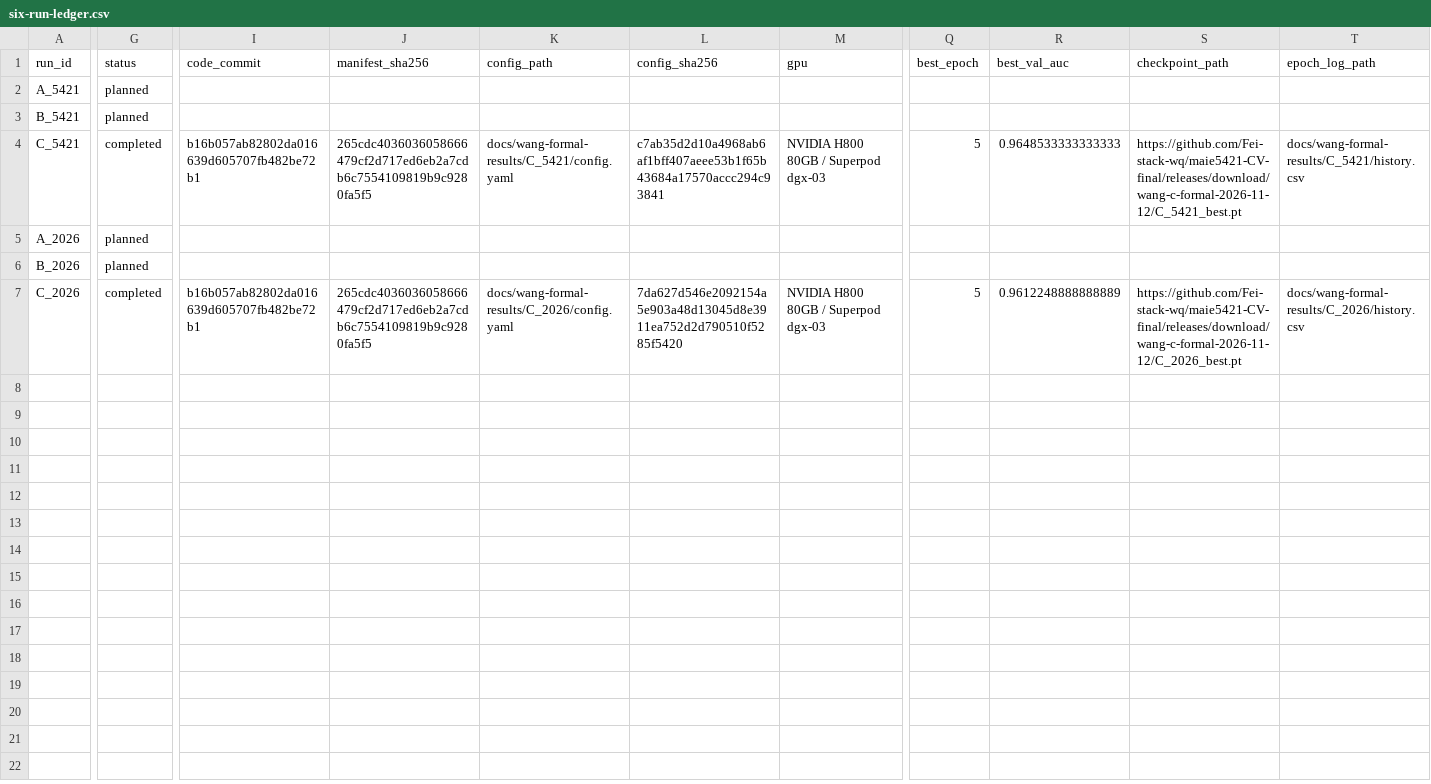
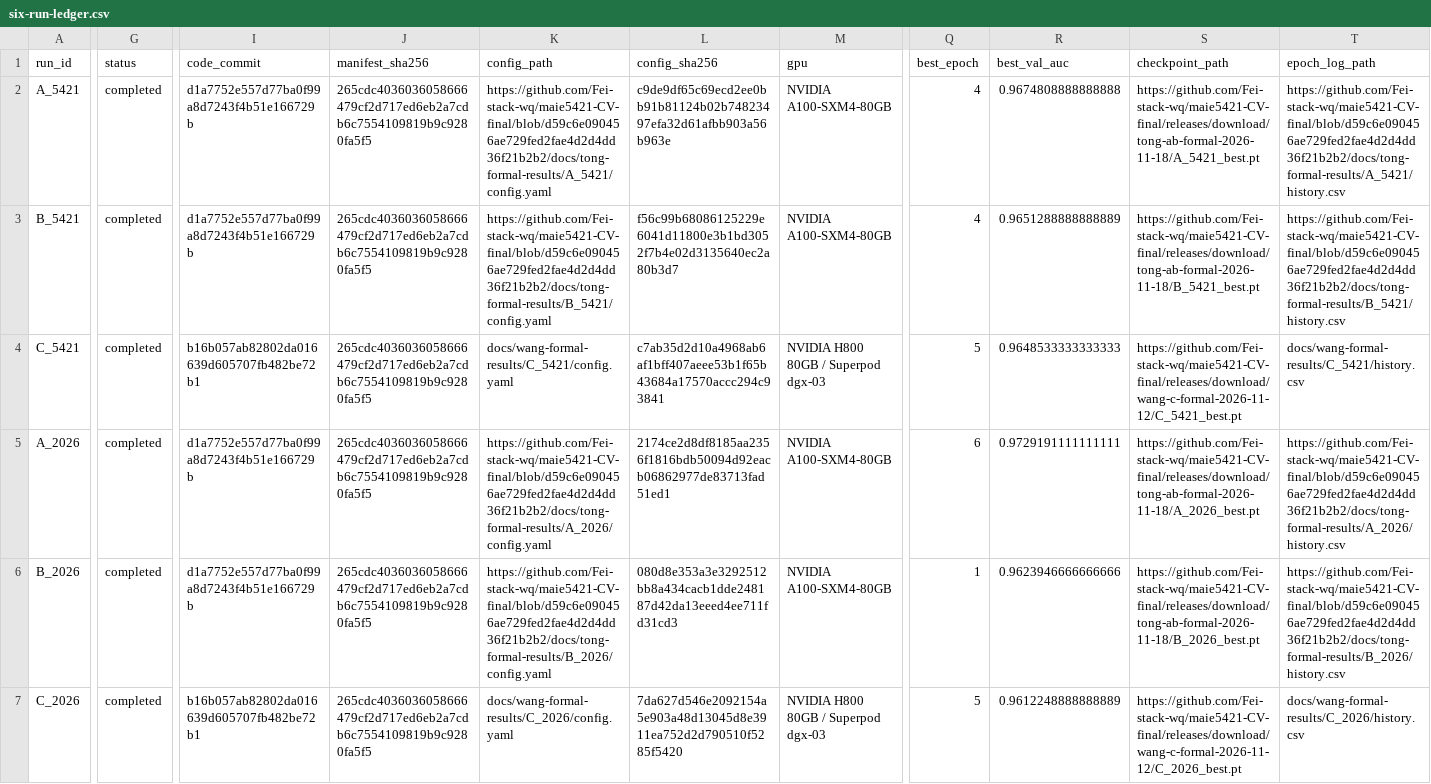
Before and after one commit to Fei-stack-wq/maie5421-CV-final, a CSV file: docs/six-run-ledger.csv, drawn as a sheet; only a part is shown, gaps mark what is left out; the diff covers the shown part only; the diff names each change by its address in the sheet, - before the commit and + after, or states it on an @@ line.

Commit message:
docs: reconcile all six formal runs and record comparison limits

```diff
--- a/docs/six-run-ledger.csv
+++ b/docs/six-run-ledger.csv
-G2:G3 (status): planned
+G2:G3 (status): completed
-I2:I3 (code_commit): (empty)
+I2:I3 (code_commit): d1a7752e557d77ba0f99a8d7243f4b51e166729b
-J2:J3 (manifest_sha256): (empty)
+J2:J3 (manifest_sha256): 265cdc4036036058666479cf2d717ed6eb2a7cdb6c7554109819b9c9280fa5f5
-K2 (config_path): (empty)
+K2 (config_path): https://github.com/Fei-stack-wq/maie5421-CV-final/blob/d59c6e090456ae729fed2fae4d2d4dd36f21b2b2/docs/tong-formal-results/A_5421/config.yaml
-L2 (config_sha256): (empty)
+L2 (config_sha256): c9de9df65c69ecd2ee0bb91b81124b02b74823497efa32d61afbb903a56b963e
-M2:M3 (gpu): (empty)
+M2:M3 (gpu): NVIDIA A100-SXM4-80GB
-Q2:Q3 (best_epoch): (empty)
+Q2:Q3 (best_epoch): 4
-R2 (best_val_auc): (empty)
+R2 (best_val_auc): 0.9674808888888888
-S2 (checkpoint_path): (empty)
+S2 (checkpoint_path): https://github.com/Fei-stack-wq/maie5421-CV-final/releases/download/tong-ab-formal-2026-11-18/A_5421_best.pt
-T2 (epoch_log_path): (empty)
+T2 (epoch_log_path): https://github.com/Fei-stack-wq/maie5421-CV-final/blob/d59c6e090456ae729fed2fae4d2d4dd36f21b2b2/docs/tong-formal-results/A_5421/history.csv
-K3 (config_path): (empty)
+K3 (config_path): https://github.com/Fei-stack-wq/maie5421-CV-final/blob/d59c6e090456ae729fed2fae4d2d4dd36f21b2b2/docs/tong-formal-results/B_5421/config.yaml
-L3 (config_sha256): (empty)
+L3 (config_sha256): f56c99b68086125229e6041d11800e3b1bd3052f7b4e02d3135640ec2a80b3d7
-R3 (best_val_auc): (empty)
+R3 (best_val_auc): 0.9651288888888889
-S3 (checkpoint_path): (empty)
+S3 (checkpoint_path): https://github.com/Fei-stack-wq/maie5421-CV-final/releases/download/tong-ab-formal-2026-11-18/B_5421_best.pt
-T3 (epoch_log_path): (empty)
+T3 (epoch_log_path): https://github.com/Fei-stack-wq/maie5421-CV-final/blob/d59c6e090456ae729fed2fae4d2d4dd36f21b2b2/docs/tong-formal-results/B_5421/history.csv
-G5:G6 (status): planned
+G5:G6 (status): completed
-I5:I6 (code_commit): (empty)
+I5:I6 (code_commit): d1a7752e557d77ba0f99a8d7243f4b51e166729b
-J5:J6 (manifest_sha256): (empty)
+J5:J6 (manifest_sha256): 265cdc4036036058666479cf2d717ed6eb2a7cdb6c7554109819b9c9280fa5f5
-K5 (config_path): (empty)
+K5 (config_path): https://github.com/Fei-stack-wq/maie5421-CV-final/blob/d59c6e090456ae729fed2fae4d2d4dd36f21b2b2/docs/tong-formal-results/A_2026/config.yaml
-L5 (config_sha256): (empty)
+L5 (config_sha256): 2174ce2d8df8185aa2356f1816bdb50094d92eacb06862977de83713fad51ed1
-M5:M6 (gpu): (empty)
+M5:M6 (gpu): NVIDIA A100-SXM4-80GB
-Q5 (best_epoch): (empty)
+Q5 (best_epoch): 6
-R5 (best_val_auc): (empty)
+R5 (best_val_auc): 0.9729191111111111
-S5 (checkpoint_path): (empty)
+S5 (checkpoint_path): https://github.com/Fei-stack-wq/maie5421-CV-final/releases/download/tong-ab-formal-2026-11-18/A_2026_best.pt
-T5 (epoch_log_path): (empty)
+T5 (epoch_log_path): https://github.com/Fei-stack-wq/maie5421-CV-final/blob/d59c6e090456ae729fed2fae4d2d4dd36f21b2b2/docs/tong-formal-results/A_2026/history.csv
-K6 (config_path): (empty)
+K6 (config_path): https://github.com/Fei-stack-wq/maie5421-CV-final/blob/d59c6e090456ae729fed2fae4d2d4dd36f21b2b2/docs/tong-formal-results/B_2026/config.yaml
-L6 (config_sha256): (empty)
+L6 (config_sha256): 080d8e353a3e3292512bb8a434cacb1dde248187d42da13eeed4ee711fd31cd3
-Q6 (best_epoch): (empty)
+Q6 (best_epoch): 1
-R6 (best_val_auc): (empty)
+R6 (best_val_auc): 0.9623946666666666
-S6 (checkpoint_path): (empty)
+S6 (checkpoint_path): https://github.com/Fei-stack-wq/maie5421-CV-final/releases/download/tong-ab-formal-2026-11-18/B_2026_best.pt
-T6 (epoch_log_path): (empty)
+T6 (epoch_log_path): https://github.com/Fei-stack-wq/maie5421-CV-final/blob/d59c6e090456ae729fed2fae4d2d4dd36f21b2b2/docs/tong-formal-results/B_2026/history.csv
```
Also changed, not shown: 4 edited cells elsewhere in this file, 5 other files.
